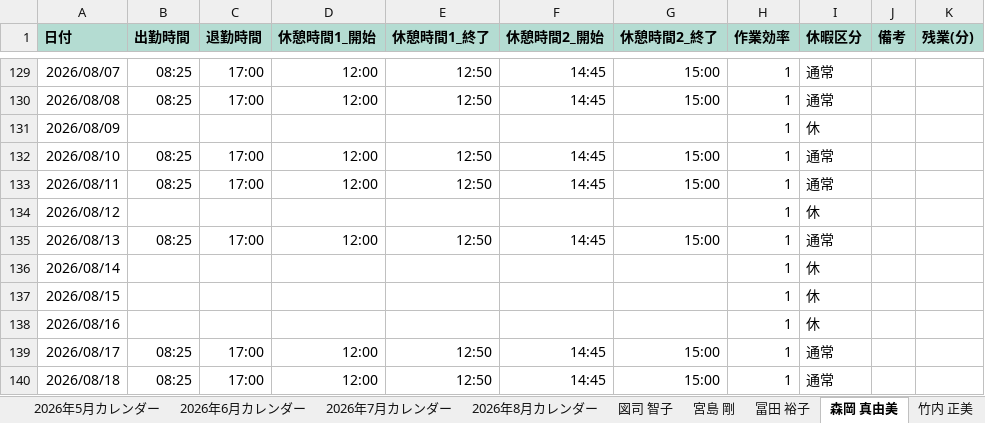
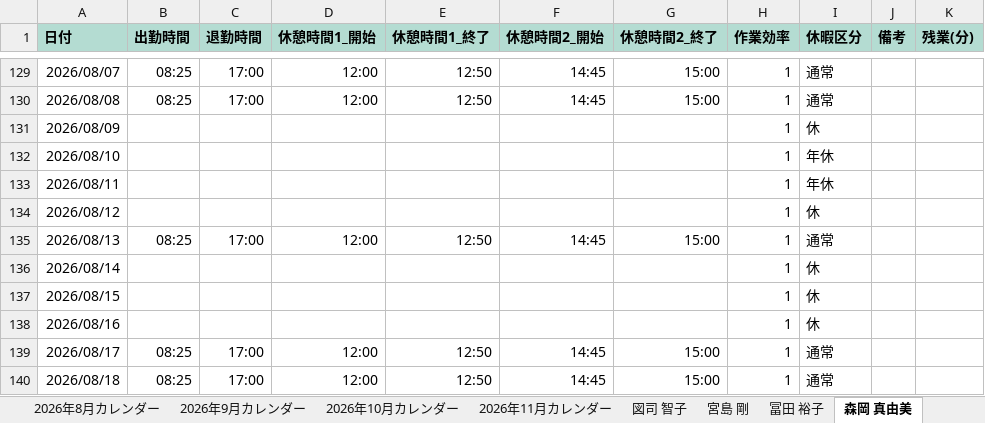
Before and after one commit to hosokawanagaokasangyou-dotcom/Production-Control-System, an Excel workbook: .pm-ai-cache/stage2-run-snapshot/master-workbook.xlsm, sheet 森岡 真由美, drawn as a sheet; only a part is shown, gaps mark what is left out; values as stored, in another font and other column widths than the file's, no borders; the diff covers the shown part only; the diff names each change by its address in the sheet, - before the commit and + after, or states it on an @@ line.

```diff
--- a/.pm-ai-cache/stage2-run-snapshot/master-workbook.xlsm (sheet 森岡 真由美)
+++ b/.pm-ai-cache/stage2-run-snapshot/master-workbook.xlsm (sheet 森岡 真由美)
+sheet tab: 2026年9月カレンダー
+sheet tab: 2026年10月カレンダー
+sheet tab: 2026年11月カレンダー
-B132:B133 (出勤時間): 08:25
+B132:B133 (出勤時間): (empty)
-C132:C133 (退勤時間): 17:00
+C132:C133 (退勤時間): (empty)
-D132:D133 (休憩時間1_開始): 12:00
+D132:D133 (休憩時間1_開始): (empty)
-E132:E133 (休憩時間1_終了): 12:50
+E132:E133 (休憩時間1_終了): (empty)
-F132:F133 (休憩時間2_開始): 14:45
+F132:F133 (休憩時間2_開始): (empty)
-G132:G133 (休憩時間2_終了): 15:00
+G132:G133 (休憩時間2_終了): (empty)
-I132:I133 (休暇区分): 通常
+I132:I133 (休暇区分): 年休
```
Also changed, not shown: 90 added rows elsewhere in this sheet, sheet 冨田 裕子, sheet 近藤 清高, sheet 砂田 奈美, sheet 菅沼 めぐみ, sheet 古家 淳子, sheet 森下 誠, 11 more sheets, charts or pictures, .pm-ai-cache/network-source/task-input-newest.xlsx, 5 other files.
